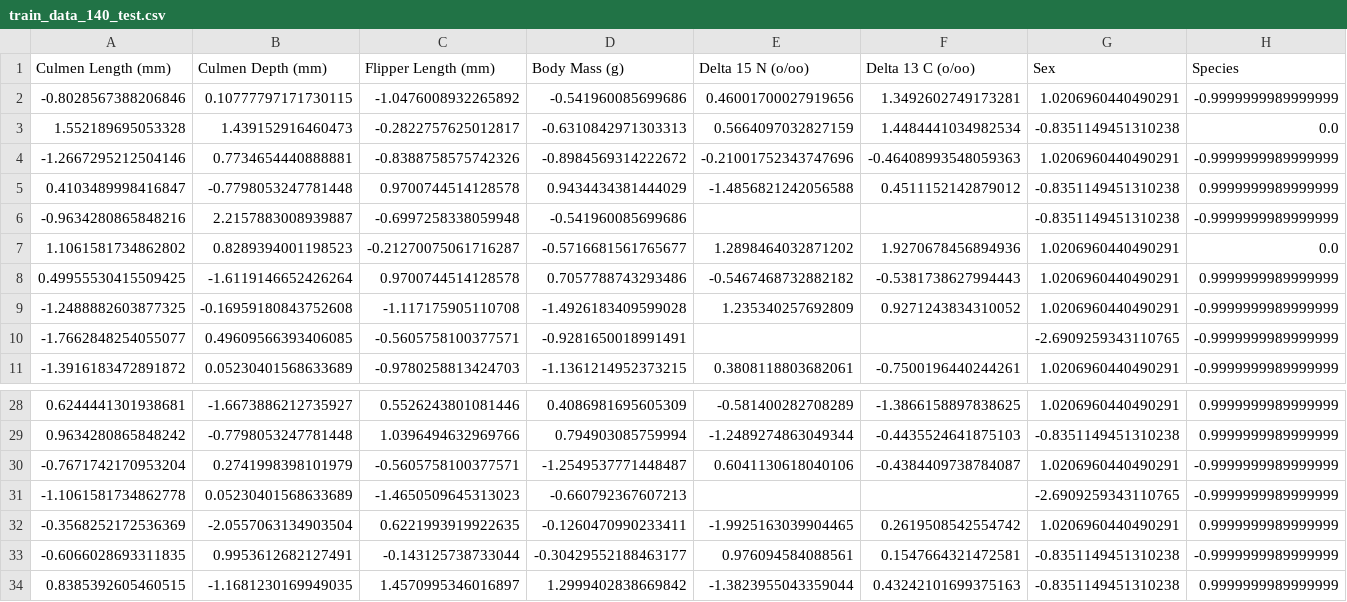
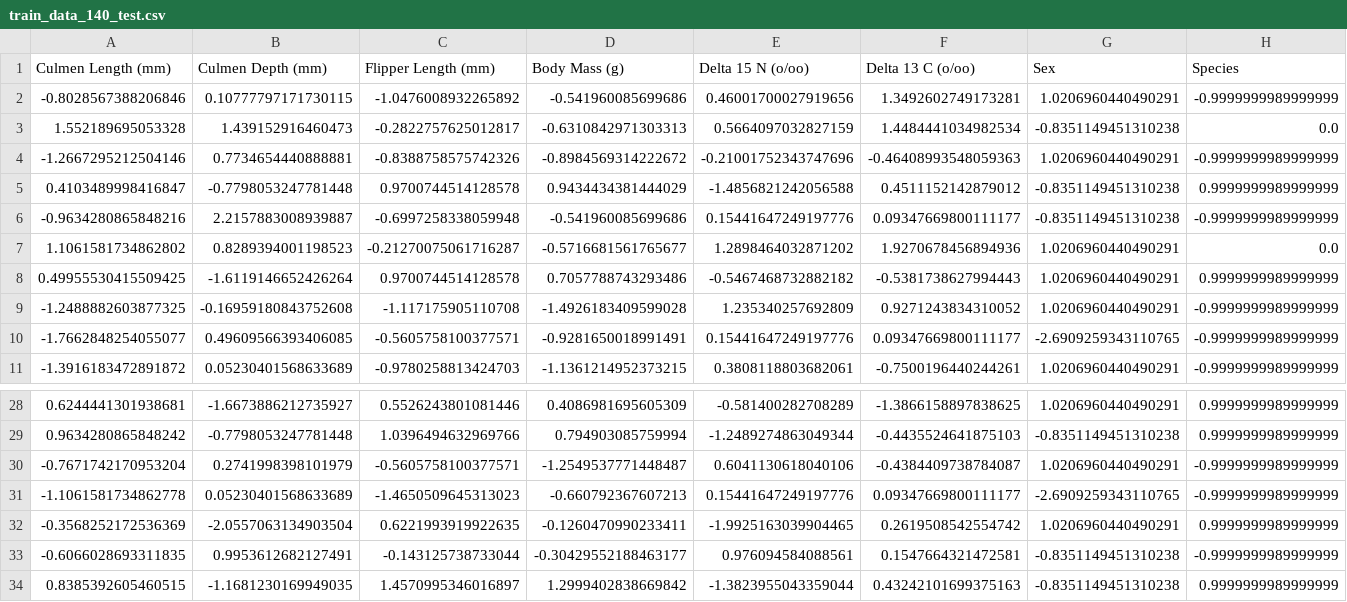
Before and after one commit to Tahuubinh/ML_HUST_PROJECT, a CSV file: data/train_0.5_valid_0.7_test/train_data_140_test.csv, drawn as a sheet; only a part is shown, gaps mark what is left out.

```diff
--- a/data/train_0.5_valid_0.7_test/train_data_140_test.csv
+++ b/data/train_0.5_valid_0.7_test/train_data_140_test.csv
@@ -5,3 +5,3 @@ Culmen Length (mm),Culmen Depth (mm),Flipper Length (mm),Body Mass (g),Delta 15
 0.4103489998416847,-0.7798053247781448,0.9700744514128578,0.9434434381444029,-1.4856821242056588,0.4511152142879012,-0.8351149451310238,0.9999999989999999
--0.9634280865848216,2.2157883008939887,-0.6997258338059948,-0.541960085699686,,,-0.8351149451310238,-0.9999999989999999
+-0.9634280865848216,2.2157883008939887,-0.6997258338059948,-0.541960085699686,0.15441647249197776,0.09347669800111177,-0.8351149451310238,-0.9999999989999999
 1.1061581734862802,0.8289394001198523,-0.21270075061716287,-0.5716681561765677,1.2898464032871202,1.9270678456894936,1.0206960440490291,0.0
@@ -9,3 +9,3 @@ Culmen Length (mm),Culmen Depth (mm),Flipper Length (mm),Body Mass (g),Delta 15
 -1.2488882603877325,-0.16959180843752608,-1.117175905110708,-1.4926183409599028,1.235340257692809,0.9271243834310052,1.0206960440490291,-0.9999999989999999
--1.7662848254055077,0.49609566393406085,-0.5605758100377571,-0.9281650018991491,,,-2.6909259343110765,-0.9999999989999999
+-1.7662848254055077,0.49609566393406085,-0.5605758100377571,-0.9281650018991491,0.15441647249197776,0.09347669800111177,-2.6909259343110765,-0.9999999989999999
 -1.3916183472891872,0.05230401568633689,-0.9780258813424703,-1.1361214952373215,0.3808118803682061,-0.7500196440244261,1.0206960440490291,-0.9999999989999999
@@ -30,3 +30,3 @@ Culmen Length (mm),Culmen Depth (mm),Flipper Length (mm),Body Mass (g),Delta 15
 -0.7671742170953204,0.2741998398101979,-0.5605758100377571,-1.2549537771448487,0.6041130618040106,-0.4384409738784087,1.0206960440490291,-0.9999999989999999
--1.1061581734862778,0.05230401568633689,-1.4650509645313023,-0.660792367607213,,,-2.6909259343110765,-0.9999999989999999
+-1.1061581734862778,0.05230401568633689,-1.4650509645313023,-0.660792367607213,0.15441647249197776,0.09347669800111177,-2.6909259343110765,-0.9999999989999999
 -0.3568252172536369,-2.0557063134903504,0.6221993919922635,-0.1260470990233411,-1.9925163039904465,0.2619508542554742,1.0206960440490291,0.9999999989999999
```
Also changed, not shown: data/train_0.5_valid_0.7_test/train_data_110_test.csv, data/train_0.5_valid_0.7_test/train_data_170_test.csv, 8 other files.
